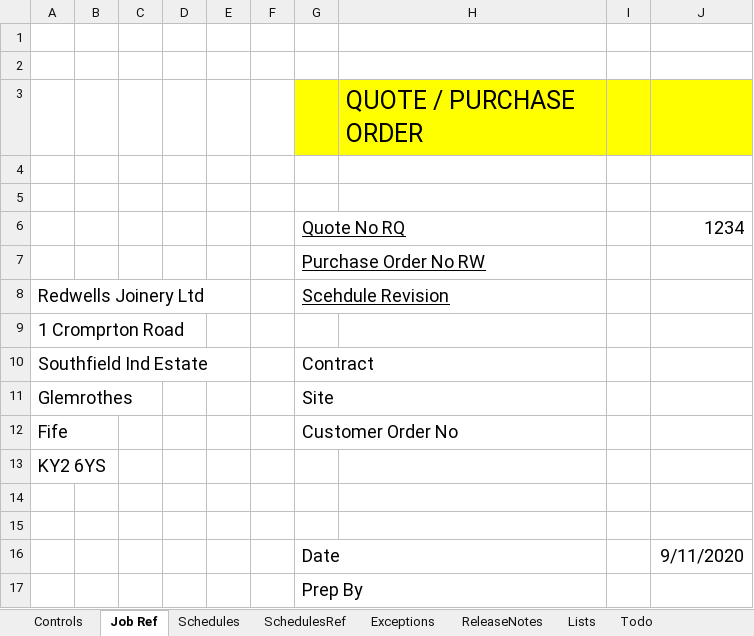
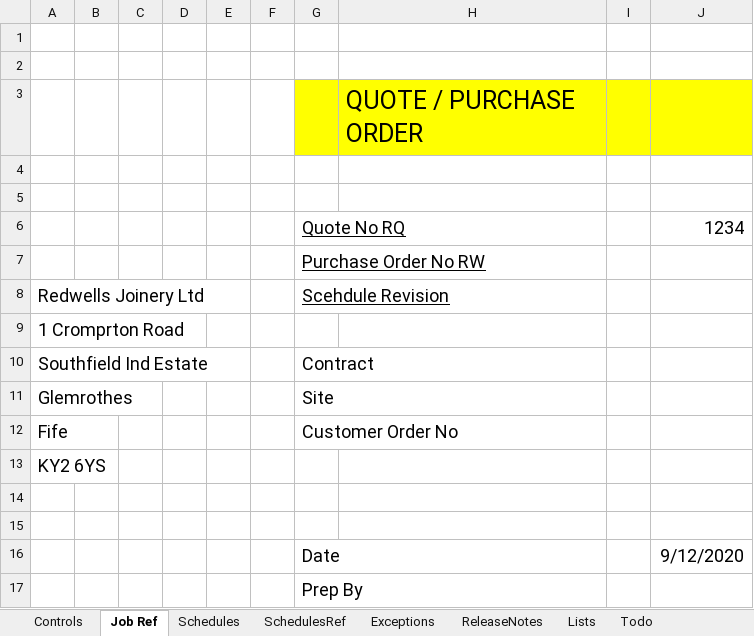
Before and after one commit to Rob3335/Redwells-Joinery, an Excel workbook: Redwills v0.01.xlsm, sheet Job Ref, drawn as a sheet; values as stored, in another font and other column widths than the file's, no borders; charts and pictures not drawn; the diff names each change by its address in the sheet, - before the commit and + after, or states it on an @@ line.

```diff
--- a/Redwills v0.01.xlsm (sheet Job Ref)
+++ b/Redwills v0.01.xlsm (sheet Job Ref)
-J16: 9/11/2020
+J16: 9/12/2020
```
Also changed, not shown: charts or pictures.
